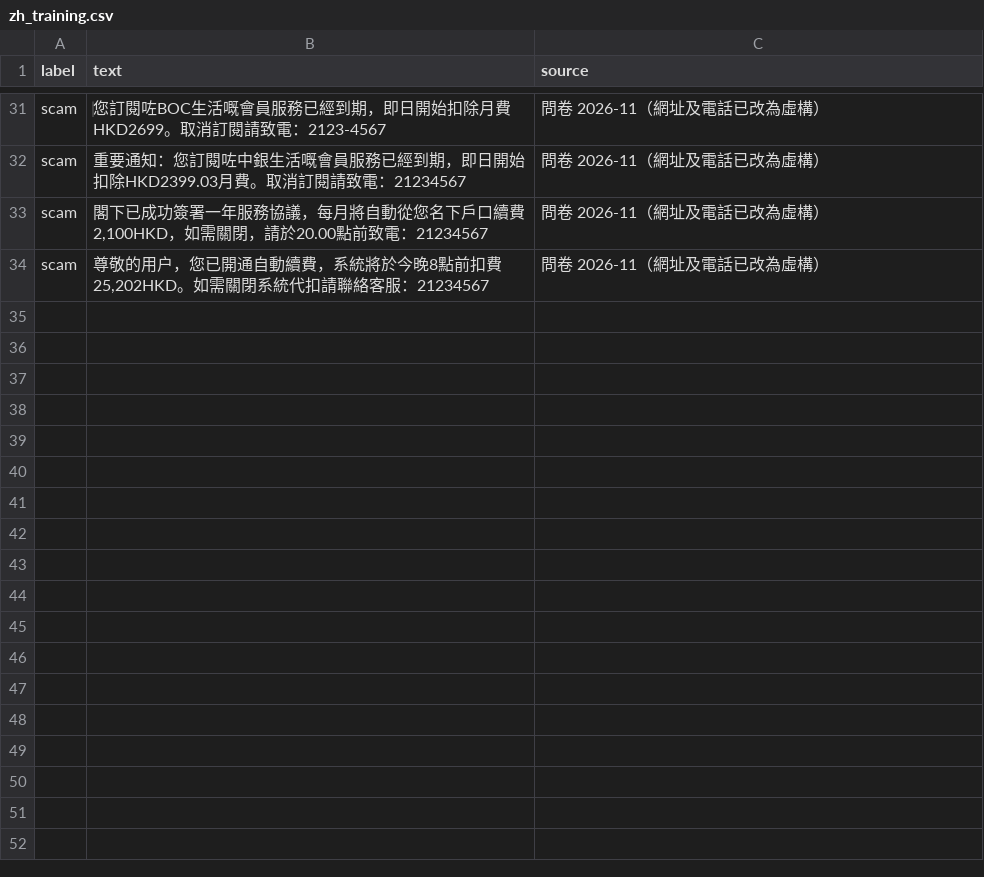
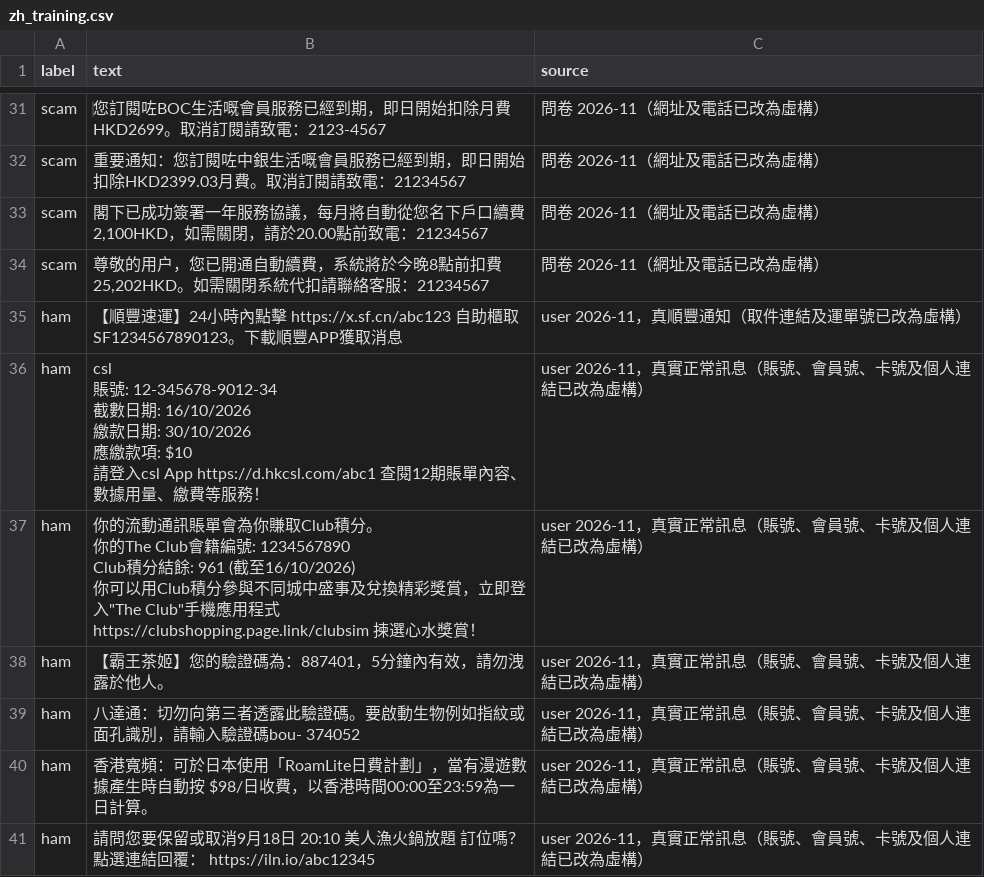
Before and after one commit to NCLJovi/COMP4431Grp19, a CSV file: data/zh_training.csv, drawn as a sheet; only a part is shown, gaps mark what is left out.

Commit message:
Add real normal messages and fix page.link false alarm

```diff
--- a/data/zh_training.csv
+++ b/data/zh_training.csv
@@ -48 +48,16 @@ scam,"閣下已成功簽署一年服務協議，每月將自動從您名下戶
 scam,"尊敬的用户，您已開通自動續費，系統將於今晚8點前扣費25,202HKD。如需關閉系統代扣請聯絡客服：21234567",問卷 2026-11（網址及電話已改為虛構）
+ham,【順豐速運】24小時內點擊 https://x.sf.cn/abc123 自助櫃取SF1234567890123。下載順豐APP獲取消息,user 2026-11，真順豐通知（取件連結及運單號已改為虛構）
+ham,"csl
+賬號: 12-345678-9012-34
+截數日期: 16/10/2026
+繳款日期: 30/10/2026
+應繳款項: $10
+請登入csl App https://d.hkcsl.com/abc1 查閱12期賬單內容、數據用量、繳費等服務！",user 2026-11，真實正常訊息（賬號、會員號、卡號及個人連結已改為虛構）
+ham,"你的流動通訊賬單會為你賺取Club積分。
+你的The Club會籍編號: 1234567890
+Club積分結餘: 961 (截至16/10/2026)
+你可以用Club積分參與不同城中盛事及兌換精彩獎賞，立即登入""The Club""手機應用程式 https://clubshopping.page.link/clubsim 揀選心水獎賞！",user 2026-11，真實正常訊息（賬號、會員號、卡號及個人連結已改為虛構）
+ham,【霸王茶姬】您的驗證碼為：887401，5分鐘內有效，請勿洩露於他人。,user 2026-11，真實正常訊息（賬號、會員號、卡號及個人連結已改為虛構）
+ham,八達通：切勿向第三者透露此驗證碼。要啟動生物例如指紋或面孔識別，請輸入驗證碼bou- 374052,user 2026-11，真實正常訊息（賬號、會員號、卡號及個人連結已改為虛構）
+ham,香港寬頻：可於日本使用「RoamLite日費計劃」，當有漫遊數據產生時自動按 $98/日收費，以香港時間00:00至23:59為一日計算。,user 2026-11，真實正常訊息（賬號、會員號、卡號及個人連結已改為虛構）
+ham,請問您要保留或取消9月18日 20:10 美人漁火鍋放題 訂位嗎？點選連結回覆： https://iln.io/abc12345,user 2026-11，真實正常訊息（賬號、會員號、卡號及個人連結已改為虛構）
```
Also changed, not shown: data/en_extra_training.tsv, 5 other files.
